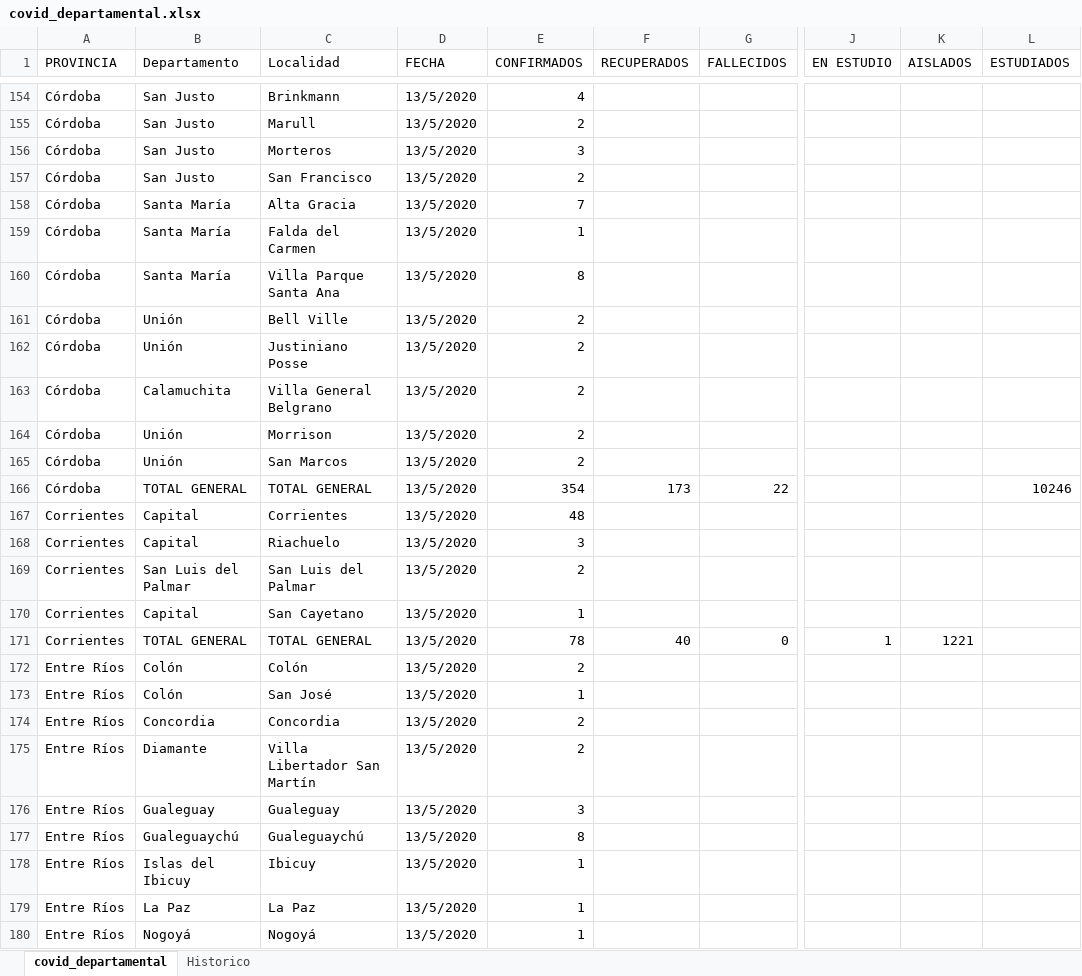
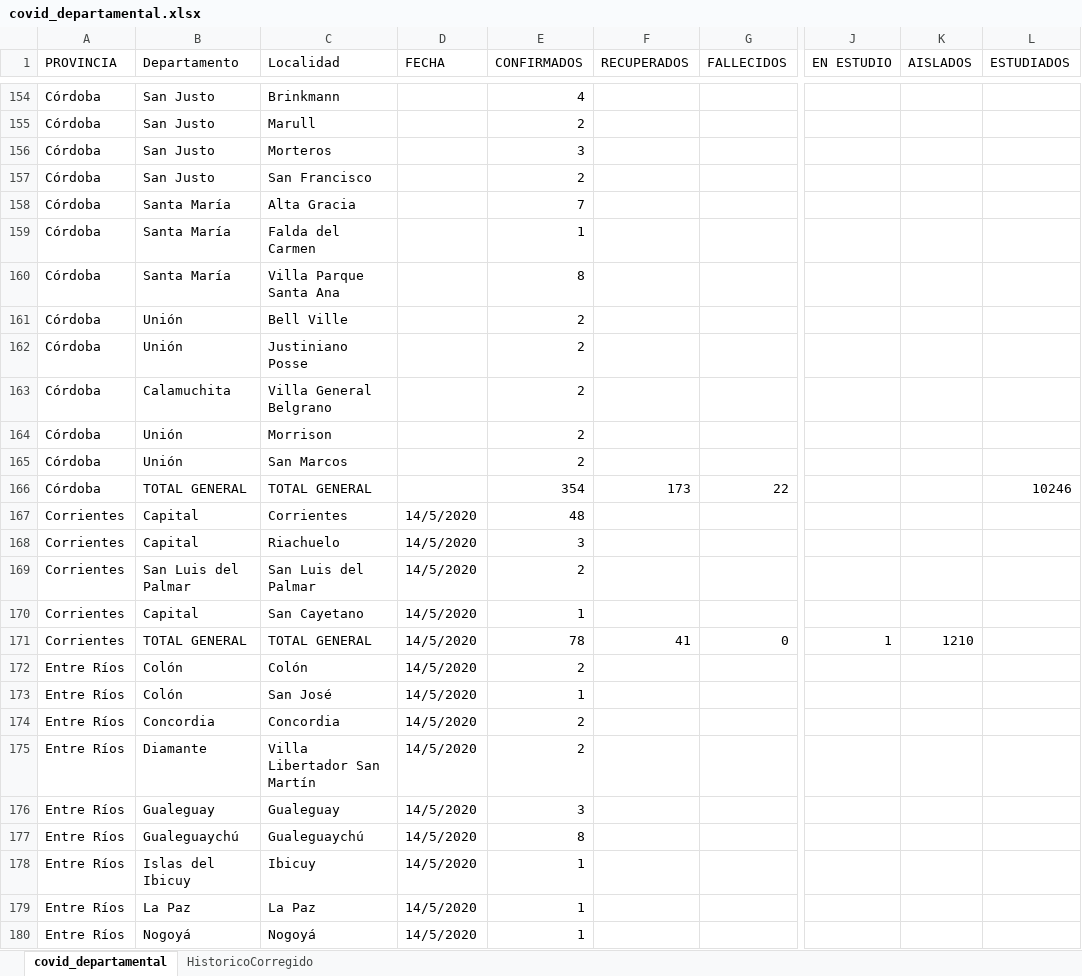
Before and after one commit to GIBD/covid, an Excel workbook: data/covid_departamental.xlsx, sheet covid_departamental, drawn as a sheet; only a part is shown, gaps mark what is left out; values as stored, in another font and other column widths than the file's, no cell formats; charts and pictures not drawn; the diff covers the shown part only; the diff names each change by its address in the sheet, - before the commit and + after, or states it on an @@ line.

```diff
--- a/data/covid_departamental.xlsx (sheet covid_departamental)
+++ b/data/covid_departamental.xlsx (sheet covid_departamental)
-sheet tab: Historico
+sheet tab: HistoricoCorregido
-D154:D166 (FECHA): 13/5/2020
+D154:D166 (FECHA): (empty)
-D167:D180 (FECHA): 13/5/2020
+D167:D180 (FECHA): 14/5/2020
-F171 (RECUPERADOS): 40
+F171 (RECUPERADOS): 41
-K171 (AISLADOS): 1221
+K171 (AISLADOS): 1210
```
Also changed, not shown: 362 edited cells elsewhere in this sheet, sheet HistoricoCorregido, cell formats, 14 other files.
